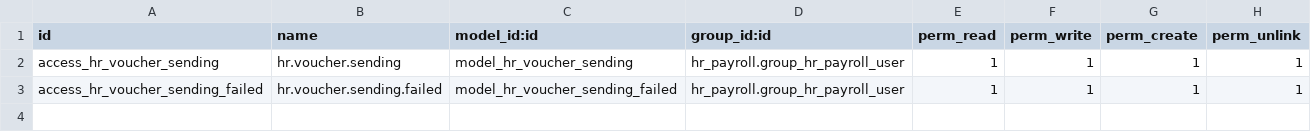
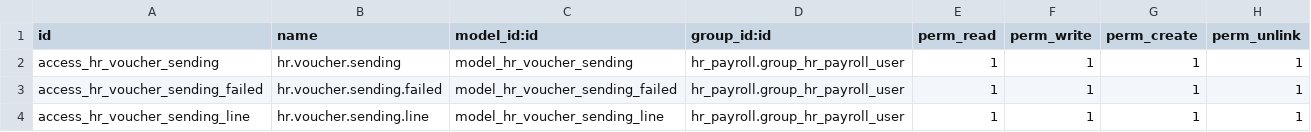
Before and after one commit to jslogyca/Logyca, a CSV file: logyca_hr_payroll/security/ir.model.access.csv, drawn as a sheet; the diff names each change by its address in the sheet, - before the commit and + after, or states it on an @@ line.

```diff
--- a/logyca_hr_payroll/security/ir.model.access.csv
+++ b/logyca_hr_payroll/security/ir.model.access.csv
+row 4: access_hr_voucher_sending_line | hr.voucher.sending.line | model_hr_voucher_sending_line | hr_payroll.group_hr_payroll_user | 1 | 1 | 1 | 1
```
Also changed, not shown: 2 other files.
